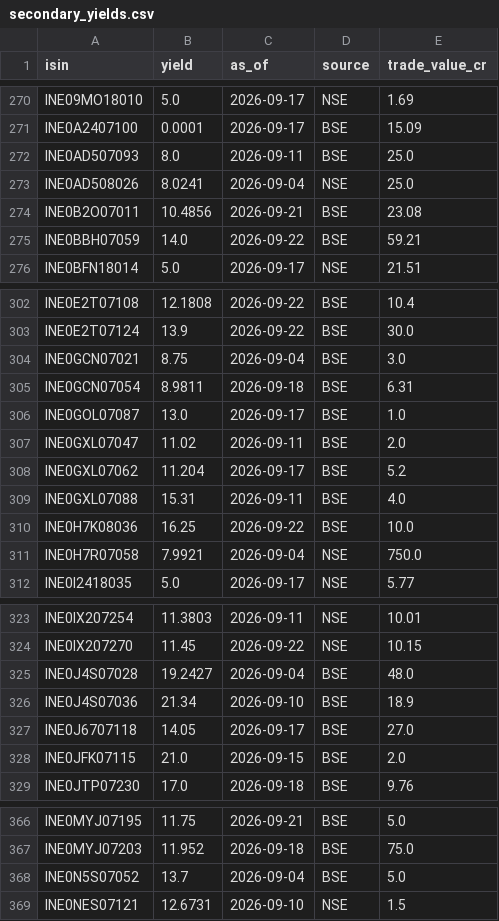
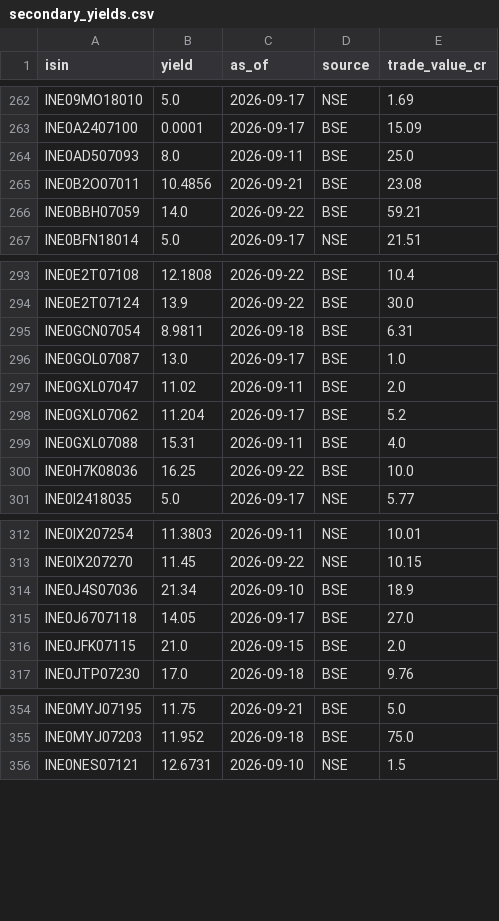
Before and after one commit to k13-spec/bond-tracker, a CSV file: data/secondary_yields.csv, drawn as a sheet; only a part is shown, gaps mark what is left out; the diff covers the shown part only; the diff names each change by its address in the sheet, - before the commit and + after, or states it on an @@ line.

```diff
--- a/data/secondary_yields.csv
+++ b/data/secondary_yields.csv
-row 273: INE0AD508026 | 8.0241 | 2026-09-04 | NSE | 25.0
-row 304: INE0GCN07021 | 8.75 | 2026-09-04 | BSE | 3.0
-row 311: INE0H7R07058 | 7.9921 | 2026-09-04 | NSE | 750.0
-row 325: INE0J4S07028 | 19.2427 | 2026-09-04 | BSE | 48.0
-row 368: INE0N5S07052 | 13.7 | 2026-09-04 | BSE | 5.0
```
Also changed, not shown: 30 removed rows elsewhere in this file, 1 other file.
